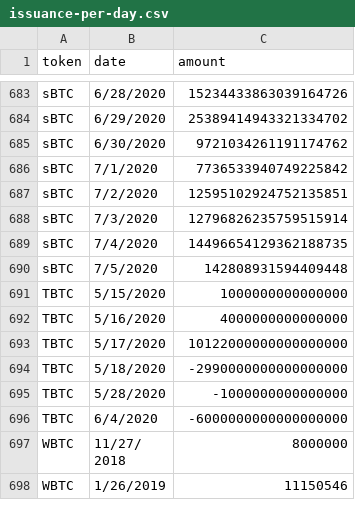
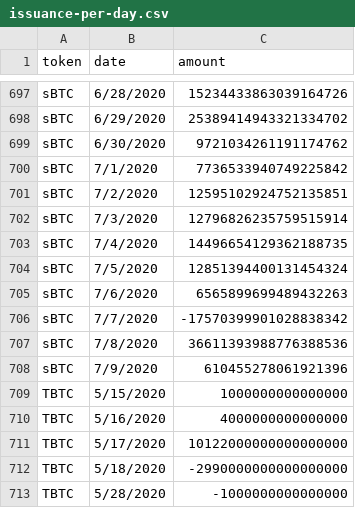
Before and after one commit to lastmjs/btc-on-ethereum, a CSV file: issuance-per-day.csv, drawn as a sheet; only a part is shown, gaps mark what is left out; the shorter side is filled out with more unchanged rows; the diff covers the shown part only.

```diff
--- a/issuance-per-day.csv
+++ b/issuance-per-day.csv
@@ -689,3 +703,7 @@ sBTC,7/3/2020,12796826235759515914
 sBTC,7/4/2020,14496654129362188735
-sBTC,7/5/2020,142808931594409448
+sBTC,7/5/2020,12851394400131454324
+sBTC,7/6/2020,6565899699489432263
+sBTC,7/7/2020,-17570399901028838342
+sBTC,7/8/2020,36611393988776388536
+sBTC,7/9/2020,610455278061921396
 TBTC,5/15/2020,1000000000000000
```
Also changed, not shown: 17 added rows and 1 edited cell elsewhere in this file, 6 other files.
